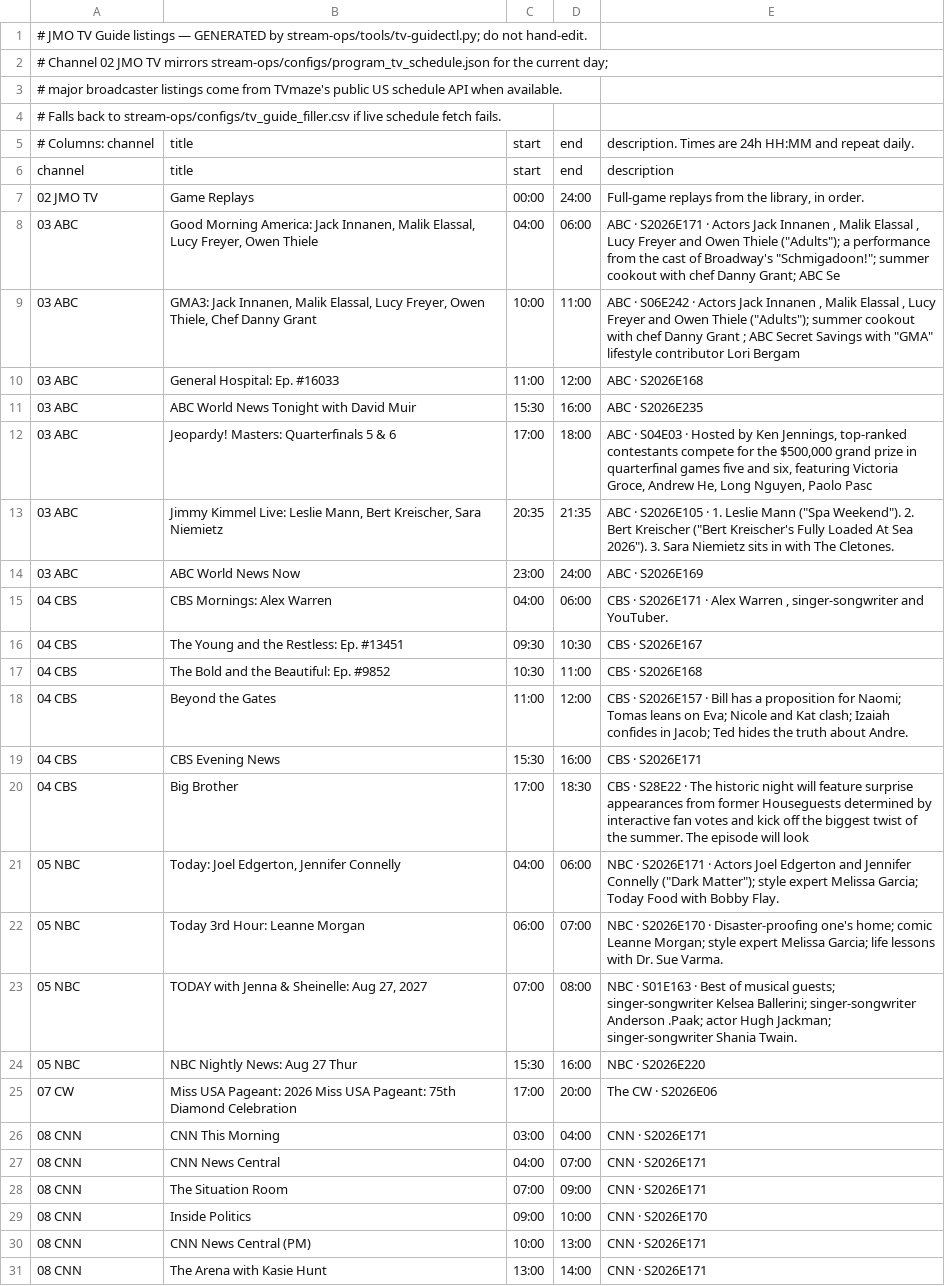
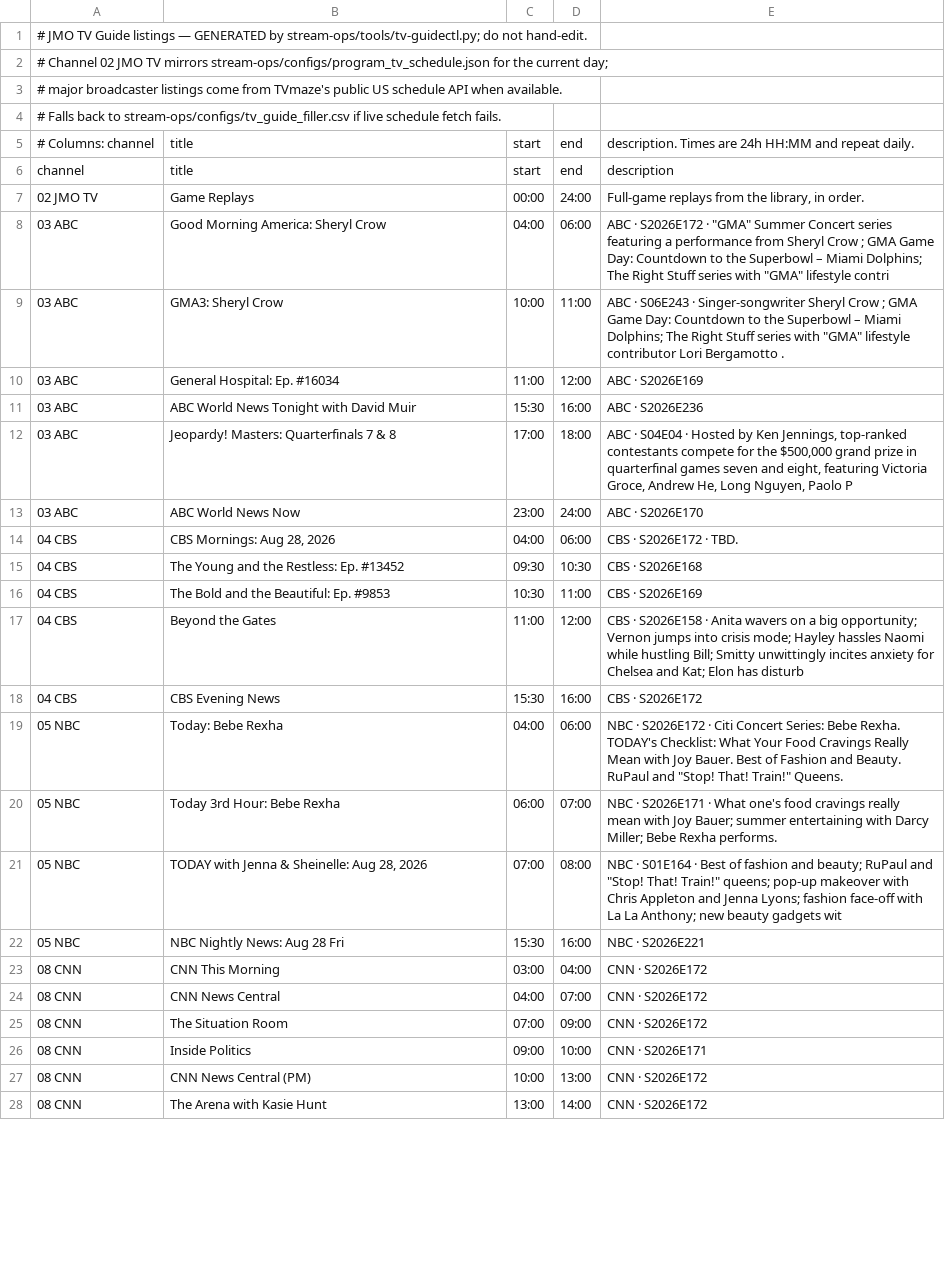
Before and after one commit to jvmisxn/jmo-visualizers, a CSV file: tv-guide/guide.csv, drawn as a sheet; only a part is shown; the diff covers the shown part only.

```diff
--- a/tv-guide/guide.csv
+++ b/tv-guide/guide.csv
@@ -7,25 +7,22 @@ channel,title,start,end,description
 02 JMO TV,Game Replays,00:00,24:00,"Full-game replays from the library, in order."
-03 ABC,"Good Morning America: Jack Innanen, Malik Elassal, Lucy Freyer, Owen Thiele",04:00,06:00,"ABC · S2026E171 · Actors Jack Innanen , Malik Elassal , Lucy Freyer and Owen Thiele (""Adults""); a performance from the cast of Broadway's ""Schmigadoon!""; summer cookout with chef Danny Grant; ABC Se"
-03 ABC,"GMA3: Jack Innanen, Malik Elassal, Lucy Freyer, Owen Thiele, Chef Danny Grant",10:00,11:00,"ABC · S06E242 · Actors Jack Innanen , Malik Elassal , Lucy Freyer and Owen Thiele (""Adults""); summer cookout with chef Danny Grant ; ABC Secret Savings with ""GMA"" lifestyle contributor Lori Bergam"
-03 ABC,General Hospital: Ep. #16033,11:00,12:00,ABC · S2026E168
-03 ABC,ABC World News Tonight with David Muir,15:30,16:00,ABC · S2026E235
-03 ABC,Jeopardy! Masters: Quarterfinals 5 & 6,17:00,18:00,"ABC · S04E03 · Hosted by Ken Jennings, top-ranked contestants compete for the $500,000 grand prize in quarterfinal games five and six, featuring Victoria Groce, Andrew He, Long Nguyen, Paolo Pasc"
-03 ABC,"Jimmy Kimmel Live: Leslie Mann, Bert Kreischer, Sara Niemietz",20:35,21:35,"ABC · S2026E105 · 1. Leslie Mann (""Spa Weekend""). 2. Bert Kreischer (""Bert Kreischer's Fully Loaded At Sea 2026""). 3. Sara Niemietz sits in with The Cletones."
-03 ABC,ABC World News Now,23:00,24:00,ABC · S2026E169
-04 CBS,CBS Mornings: Alex Warren,04:00,06:00,"CBS · S2026E171 · Alex Warren , singer-songwriter and YouTuber."
-04 CBS,The Young and the Restless: Ep. #13451,09:30,10:30,CBS · S2026E167
-04 CBS,The Bold and the Beautiful: Ep. #9852,10:30,11:00,CBS · S2026E168
-04 CBS,Beyond the Gates,11:00,12:00,CBS · S2026E157 · Bill has a proposition for Naomi; Tomas leans on Eva; Nicole and Kat clash; Izaiah confides in Jacob; Ted hides the truth about Andre.
-04 CBS,CBS Evening News,15:30,16:00,CBS · S2026E171
-04 CBS,Big Brother,17:00,18:30,CBS · S28E22 · The historic night will feature surprise appearances from former Houseguests determined by interactive fan votes and kick off the biggest twist of the summer. The episode will look
-05 NBC,"Today: Joel Edgerton, Jennifer Connelly",04:00,06:00,"NBC · S2026E171 · Actors Joel Edgerton and Jennifer Connelly (""Dark Matter""); style expert Melissa Garcia; Today Food with Bobby Flay."
-05 NBC,Today 3rd Hour: Leanne Morgan,06:00,07:00,NBC · S2026E170 · Disaster-proofing one's home; comic Leanne Morgan; style expert Melissa Garcia; life lessons with Dr. Sue Varma.
-05 NBC,"TODAY with Jenna & Sheinelle: Aug 27, 2027",07:00,08:00,NBC · S01E163 · Best of musical guests; singer-songwriter Kelsea Ballerini; singer-songwriter Anderson .Paak; actor Hugh Jackman; singer-songwriter Shania Twain.
-05 NBC,NBC Nightly News: Aug 27 Thur,15:30,16:00,NBC · S2026E220
-07 CW,Miss USA Pageant: 2026 Miss USA Pageant: 75th Diamond Celebration,17:00,20:00,The CW · S2026E06
-08 CNN,CNN This Morning,03:00,04:00,CNN · S2026E171
-08 CNN,CNN News Central,04:00,07:00,CNN · S2026E171
-08 CNN,The Situation Room,07:00,09:00,CNN · S2026E171
-08 CNN,Inside Politics,09:00,10:00,CNN · S2026E170
-08 CNN,CNN News Central (PM),10:00,13:00,CNN · S2026E171
-08 CNN,The Arena with Kasie Hunt,13:00,14:00,CNN · S2026E171
+03 ABC,Good Morning America: Sheryl Crow,04:00,06:00,"ABC · S2026E172 · ""GMA"" Summer Concert series featuring a performance from Sheryl Crow ; GMA Game Day: Countdown to the Superbowl – Miami Dolphins; The Right Stuff series with ""GMA"" lifestyle contri"
+03 ABC,GMA3: Sheryl Crow,10:00,11:00,"ABC · S06E243 · Singer-songwriter Sheryl Crow ; GMA Game Day: Countdown to the Superbowl – Miami Dolphins; The Right Stuff series with ""GMA"" lifestyle contributor Lori Bergamotto ."
+03 ABC,General Hospital: Ep. #16034,11:00,12:00,ABC · S2026E169
+03 ABC,ABC World News Tonight with David Muir,15:30,16:00,ABC · S2026E236
+03 ABC,Jeopardy! Masters: Quarterfinals 7 & 8,17:00,18:00,"ABC · S04E04 · Hosted by Ken Jennings, top-ranked contestants compete for the $500,000 grand prize in quarterfinal games seven and eight, featuring Victoria Groce, Andrew He, Long Nguyen, Paolo P"
+03 ABC,ABC World News Now,23:00,24:00,ABC · S2026E170
+04 CBS,"CBS Mornings: Aug 28, 2026",04:00,06:00,CBS · S2026E172 · TBD.
+04 CBS,The Young and the Restless: Ep. #13452,09:30,10:30,CBS · S2026E168
+04 CBS,The Bold and the Beautiful: Ep. #9853,10:30,11:00,CBS · S2026E169
+04 CBS,Beyond the Gates,11:00,12:00,CBS · S2026E158 · Anita wavers on a big opportunity; Vernon jumps into crisis mode; Hayley hassles Naomi while hustling Bill; Smitty unwittingly incites anxiety for Chelsea and Kat; Elon has disturb
+04 CBS,CBS Evening News,15:30,16:00,CBS · S2026E172
+05 NBC,Today: Bebe Rexha,04:00,06:00,"NBC · S2026E172 · Citi Concert Series: Bebe Rexha. TODAY's Checklist: What Your Food Cravings Really Mean with Joy Bauer. Best of Fashion and Beauty. RuPaul and ""Stop! That! Train!"" Queens."
+05 NBC,Today 3rd Hour: Bebe Rexha,06:00,07:00,NBC · S2026E171 · What one's food cravings really mean with Joy Bauer; summer entertaining with Darcy Miller; Bebe Rexha performs.
+05 NBC,"TODAY with Jenna & Sheinelle: Aug 28, 2026",07:00,08:00,"NBC · S01E164 · Best of fashion and beauty; RuPaul and ""Stop! That! Train!"" queens; pop-up makeover with Chris Appleton and Jenna Lyons; fashion face-off with La La Anthony; new beauty gadgets wit"
+05 NBC,NBC Nightly News: Aug 28 Fri,15:30,16:00,NBC · S2026E221
+08 CNN,CNN This Morning,03:00,04:00,CNN · S2026E172
+08 CNN,CNN News Central,04:00,07:00,CNN · S2026E172
+08 CNN,The Situation Room,07:00,09:00,CNN · S2026E172
+08 CNN,Inside Politics,09:00,10:00,CNN · S2026E171
+08 CNN,CNN News Central (PM),10:00,13:00,CNN · S2026E172
+08 CNN,The Arena with Kasie Hunt,13:00,14:00,CNN · S2026E172
```
Also changed, not shown: 13 added rows, 3 removed rows and 17 edited cells elsewhere in this file.
